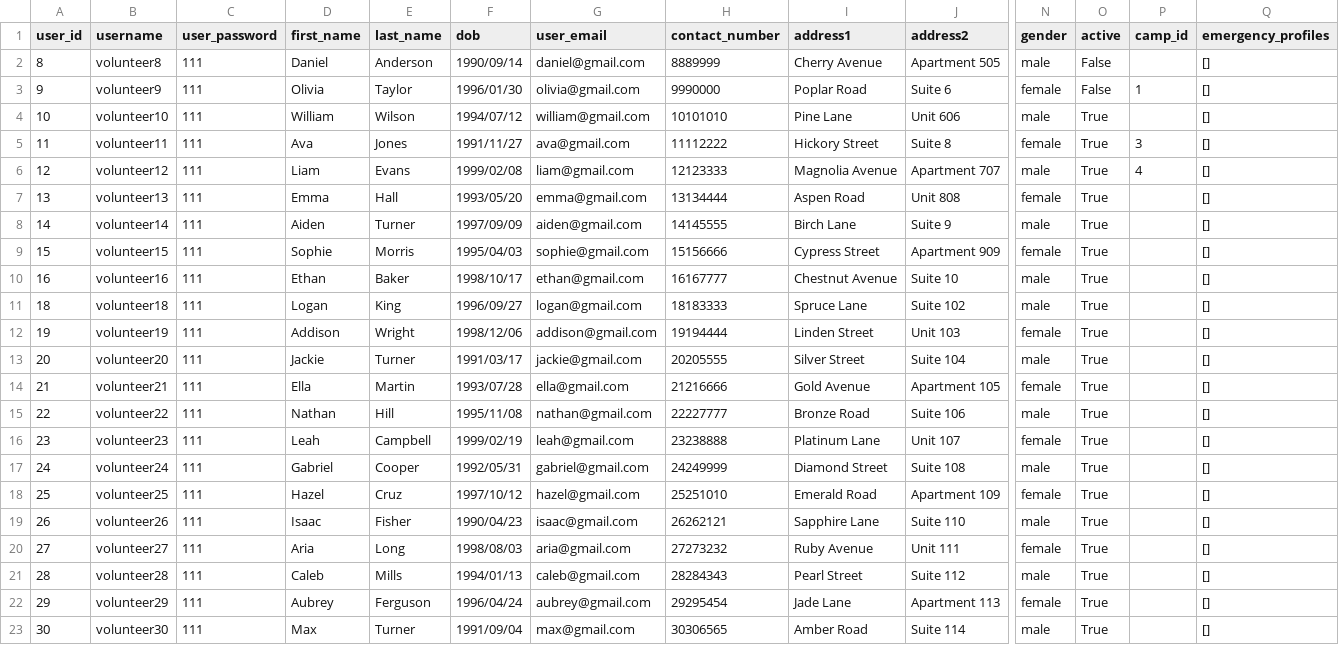
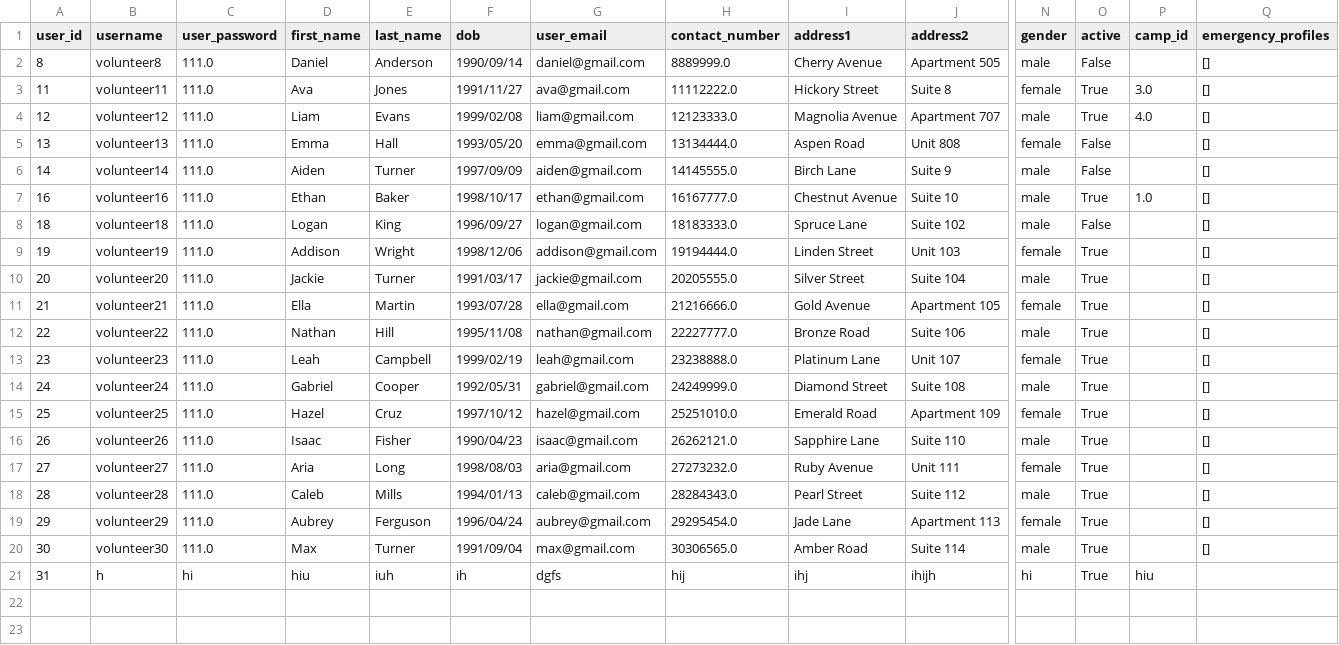
Before and after one commit to Alimauroraa/intro_programming_cw, a CSV file: project into prog/volunteers_file.csv, drawn as a sheet; only a part is shown, gaps mark what is left out; removed rows and columns are numbered as before the commit, all else as after; rows hold the shown columns only; the diff names each change by its address in the sheet, - before the commit and + after, or states it on an @@ line.

```diff
--- a/project into prog/volunteers_file.csv
+++ b/project into prog/volunteers_file.csv
-C2 (user_password): 111
+C2 (user_password): 111.0
-H2 (contact_number): 8889999
+H2 (contact_number): 8889999.0
-row 3: 9 | volunteer9 | 111 | Olivia | Taylor | 1996/01/30 | olivia@gmail.com | 9990000 | Poplar Road | Suite 6 | female | False | 1 | []
-row 4: 10 | volunteer10 | 111 | William | Wilson | 1994/07/12 | william@gmail.com | 10101010 | Pine Lane | Unit 606 | male | True |  | []
-C3:C6 (user_password): 111
+C3:C6 (user_password): 111.0
-H3 (contact_number): 11112222
+H3 (contact_number): 11112222.0
-P3 (camp_id): 3
+P3 (camp_id): 3.0
-H4 (contact_number): 12123333
+H4 (contact_number): 12123333.0
-P4 (camp_id): 4
+P4 (camp_id): 4.0
-H5 (contact_number): 13134444
+H5 (contact_number): 13134444.0
-O5:O6 (active): True
+O5:O6 (active): False
-H6 (contact_number): 14145555
+H6 (contact_number): 14145555.0
-row 9: 15 | volunteer15 | 111 | Sophie | Morris | 1995/04/03 | sophie@gmail.com | 15156666 | Cypress Street | Apartment 909 | female | True |  | []
-C7:C20 (user_password): 111
+C7:C20 (user_password): 111.0
-H7 (contact_number): 16167777
+H7 (contact_number): 16167777.0
-P7 (camp_id): (empty)
+P7 (camp_id): 1.0
-H8 (contact_number): 18183333
+H8 (contact_number): 18183333.0
-O8 (active): True
+O8 (active): False
-H9 (contact_number): 19194444
+H9 (contact_number): 19194444.0
-H10 (contact_number): 20205555
+H10 (contact_number): 20205555.0
-H11 (contact_number): 21216666
+H11 (contact_number): 21216666.0
-H12 (contact_number): 22227777
+H12 (contact_number): 22227777.0
-H13 (contact_number): 23238888
+H13 (contact_number): 23238888.0
-H14 (contact_number): 24249999
+H14 (contact_number): 24249999.0
-H15 (contact_number): 25251010
+H15 (contact_number): 25251010.0
-H16 (contact_number): 26262121
+H16 (contact_number): 26262121.0
-H17 (contact_number): 27273232
+H17 (contact_number): 27273232.0
-H18 (contact_number): 28284343
+H18 (contact_number): 28284343.0
-H19 (contact_number): 29295454
+H19 (contact_number): 29295454.0
-H20 (contact_number): 30306565
+H20 (contact_number): 30306565.0
+row 21: 31 | h | hi | hiu | iuh | ih | dgfs | hij | ihj | ihijh | hi | True | hiu
```
Also changed, not shown: project into prog/camps.csv, 2 other files.
